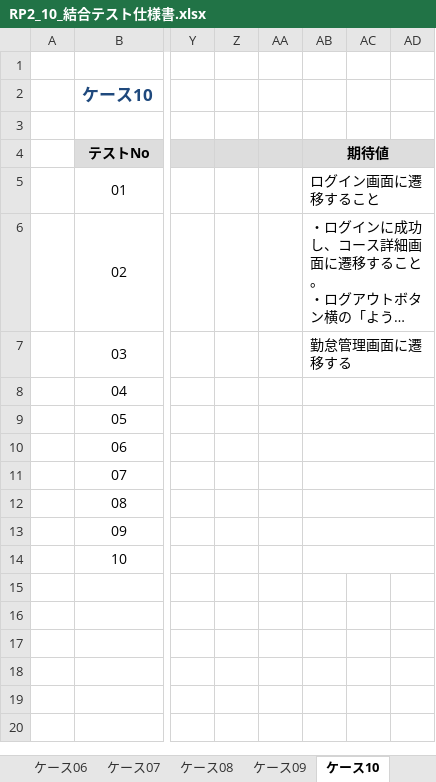
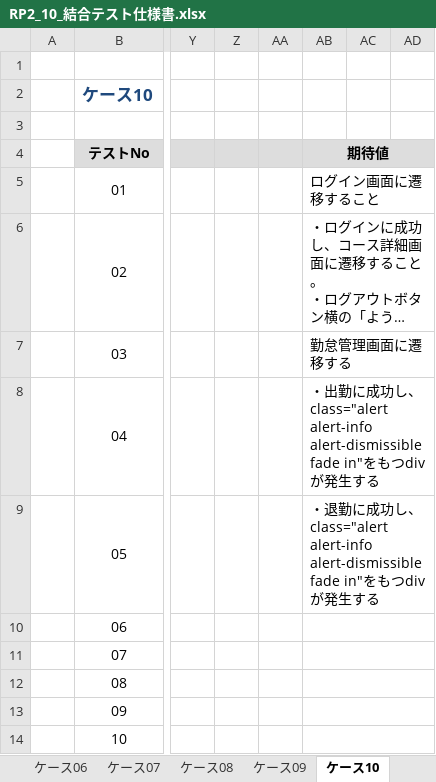
Before and after one commit to nari2025/lms-test-src-rp2, an Excel workbook: test_code_creation_name/doc/RP2_10_結合テスト仕様書.xlsx, sheet ケース10, drawn as a sheet; only a part is shown, gaps mark what is left out; long unchanged cells end in …; values as stored, in another font and other column widths than the file's, no borders; the diff names each change by its address in the sheet, - before the commit and + after, or states it on an @@ line.

```diff
--- a/test_code_creation_name/doc/RP2_10_結合テスト仕様書.xlsx (sheet ケース10)
+++ b/test_code_creation_name/doc/RP2_10_結合テスト仕様書.xlsx (sheet ケース10)
-AB8: (empty)
+AB8: ・出勤に成功し、class="alert alert-info alert-dismissible fade in"をもつdivが発生する
-AB9: (empty)
+AB9: ・退勤に成功し、class="alert alert-info alert-dismissible fade in"をもつdivが発生する
```
Also changed, not shown: sheet ケース09.
